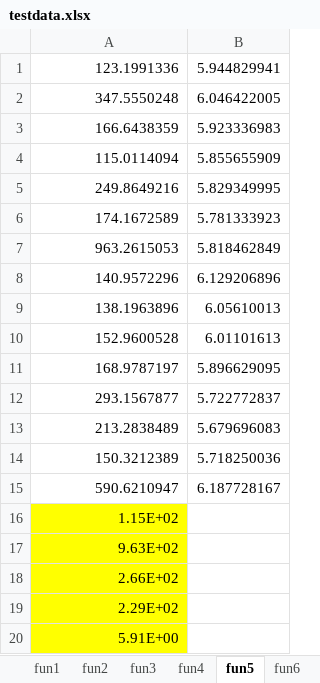
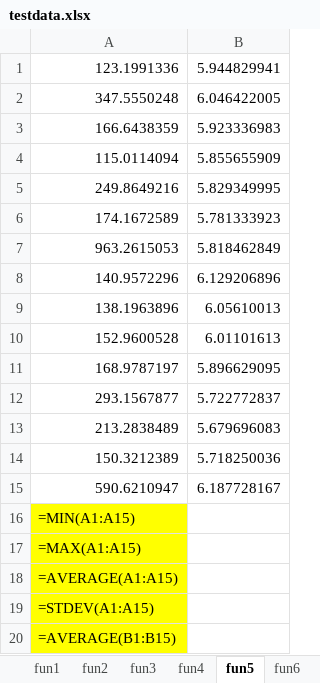
Before and after one commit to Lovirr/BSFPA, an Excel workbook: Flower pollination algorithm/FA/Data/testdata.xlsx, sheet fun5, drawn as a sheet; values as stored, in another font and other column widths than the file's, no borders; formulas without a stored value are shown as written; the diff names each change by its address in the sheet, - before the commit and + after, or states it on an @@ line.

```diff
--- a/Flower pollination algorithm/FA/Data/testdata.xlsx (sheet fun5)
+++ b/Flower pollination algorithm/FA/Data/testdata.xlsx (sheet fun5)
-A16: 1.15E+02
+A16: =MIN(A1:A15)
-A17: 9.63E+02
+A17: =MAX(A1:A15)
-A18: 2.66E+02
+A18: =AVERAGE(A1:A15)
-A19: 2.29E+02
+A19: =STDEV(A1:A15)
-A20: 5.91E+00
+A20: =AVERAGE(B1:B15)
```
Also changed, not shown: sheet fun8, sheet fun6, sheet fun7, sheet fun3, sheet fun4, sheet fun2, 1 more sheet, other sheet tabs, 1 other file.
